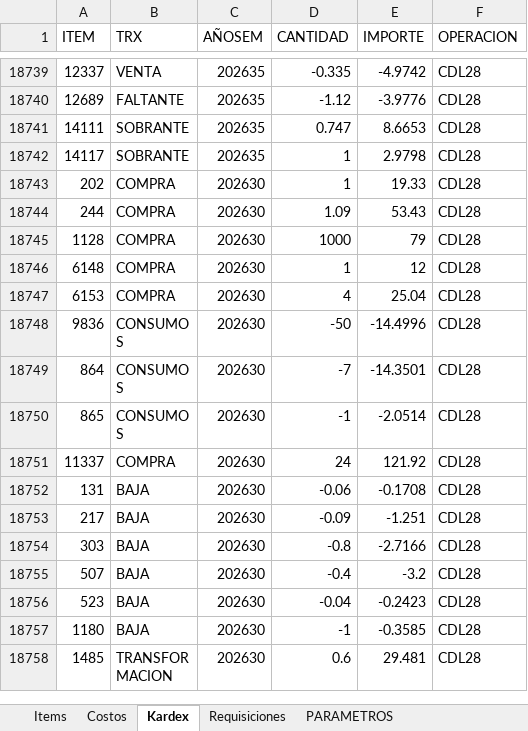
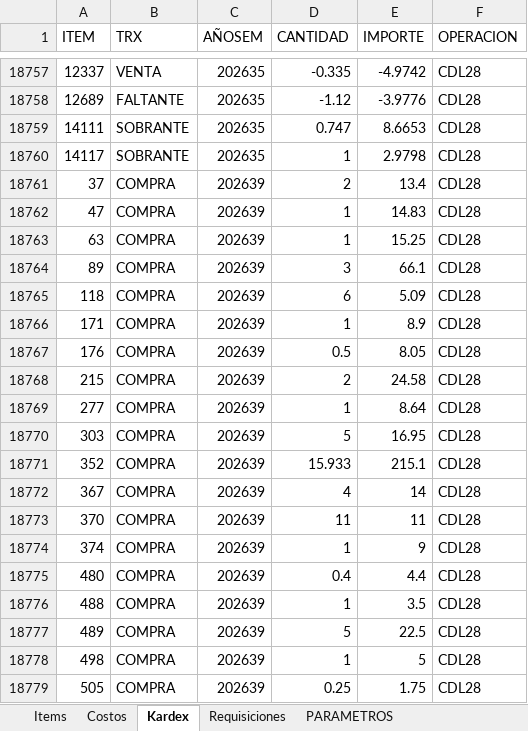
Before and after one commit to AlvaroCornejo/EBC_PEDIDOS_ADICIONALES, an Excel workbook: data/CDL28 - ADICIONALES.xlsx, sheet Kardex, drawn as a sheet; only a part is shown, gaps mark what is left out; the shorter side is filled out with more unchanged rows; values as stored, in another font and other column widths than the file's, no borders; table styles not drawn; the diff covers the shown part only; the diff names each change by its address in the sheet, - before the commit and + after, or states it on an @@ line.

```diff
--- a/data/CDL28 - ADICIONALES.xlsx (sheet Kardex)
+++ b/data/CDL28 - ADICIONALES.xlsx (sheet Kardex)
+row 18761: 37 | COMPRA | 202639 | 2 | 13.4 | CDL28
+row 18762: 47 | COMPRA | 202639 | 1 | 14.83 | CDL28
+row 18763: 63 | COMPRA | 202639 | 1 | 15.25 | CDL28
+row 18764: 89 | COMPRA | 202639 | 3 | 66.1 | CDL28
+row 18765: 118 | COMPRA | 202639 | 6 | 5.09 | CDL28
+row 18766: 171 | COMPRA | 202639 | 1 | 8.9 | CDL28
+row 18767: 176 | COMPRA | 202639 | 0.5 | 8.05 | CDL28
+row 18768: 215 | COMPRA | 202639 | 2 | 24.58 | CDL28
+row 18769: 277 | COMPRA | 202639 | 1 | 8.64 | CDL28
+row 18770: 303 | COMPRA | 202639 | 5 | 16.95 | CDL28
+row 18771: 352 | COMPRA | 202639 | 15.933 | 215.1 | CDL28
+row 18772: 367 | COMPRA | 202639 | 4 | 14 | CDL28
+row 18773: 370 | COMPRA | 202639 | 11 | 11 | CDL28
+row 18774: 374 | COMPRA | 202639 | 1 | 9 | CDL28
+row 18775: 480 | COMPRA | 202639 | 0.4 | 4.4 | CDL28
+row 18776: 488 | COMPRA | 202639 | 1 | 3.5 | CDL28
+row 18777: 489 | COMPRA | 202639 | 5 | 22.5 | CDL28
+row 18778: 498 | COMPRA | 202639 | 1 | 5 | CDL28
+row 18779: 505 | COMPRA | 202639 | 0.25 | 1.75 | CDL28
```
Also changed, not shown: 57 added rows and 342 edited cells elsewhere in this sheet, sheet Items, data/AASI - ADICIONALES.xlsx, data/CDLAO - ADICIONALES.xlsx, 8 other files.
